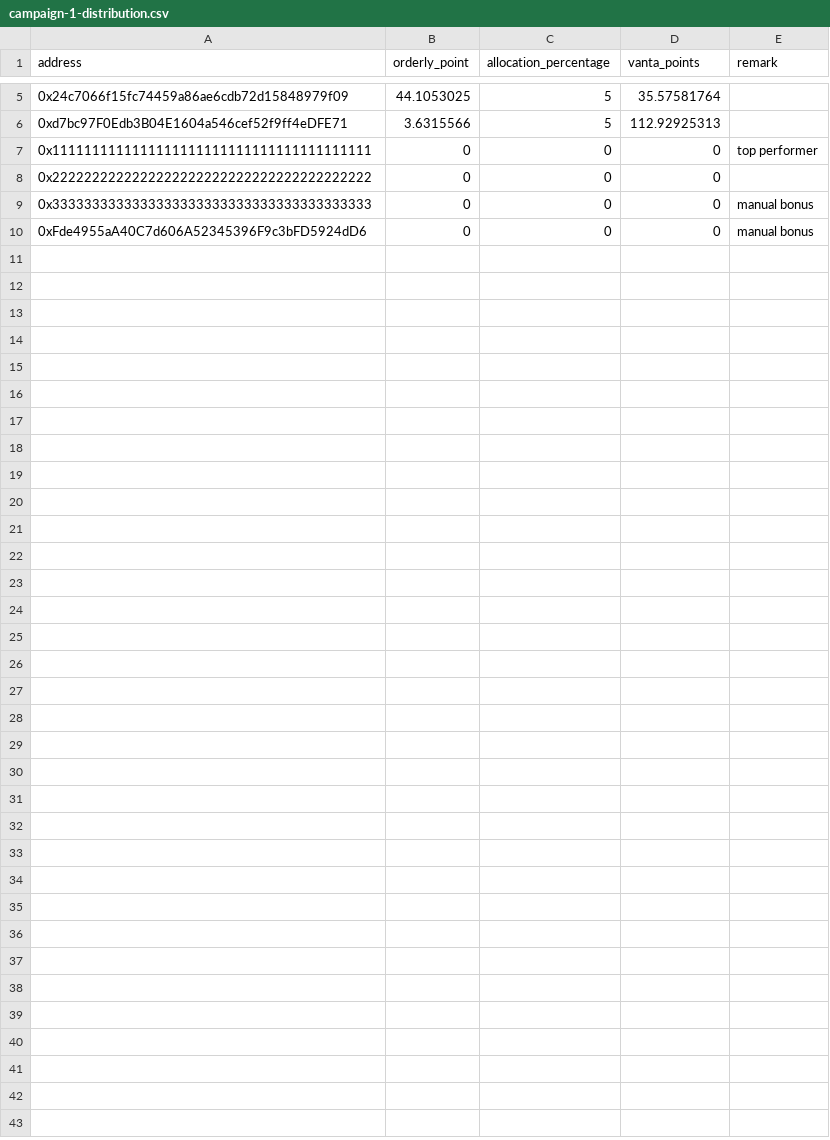
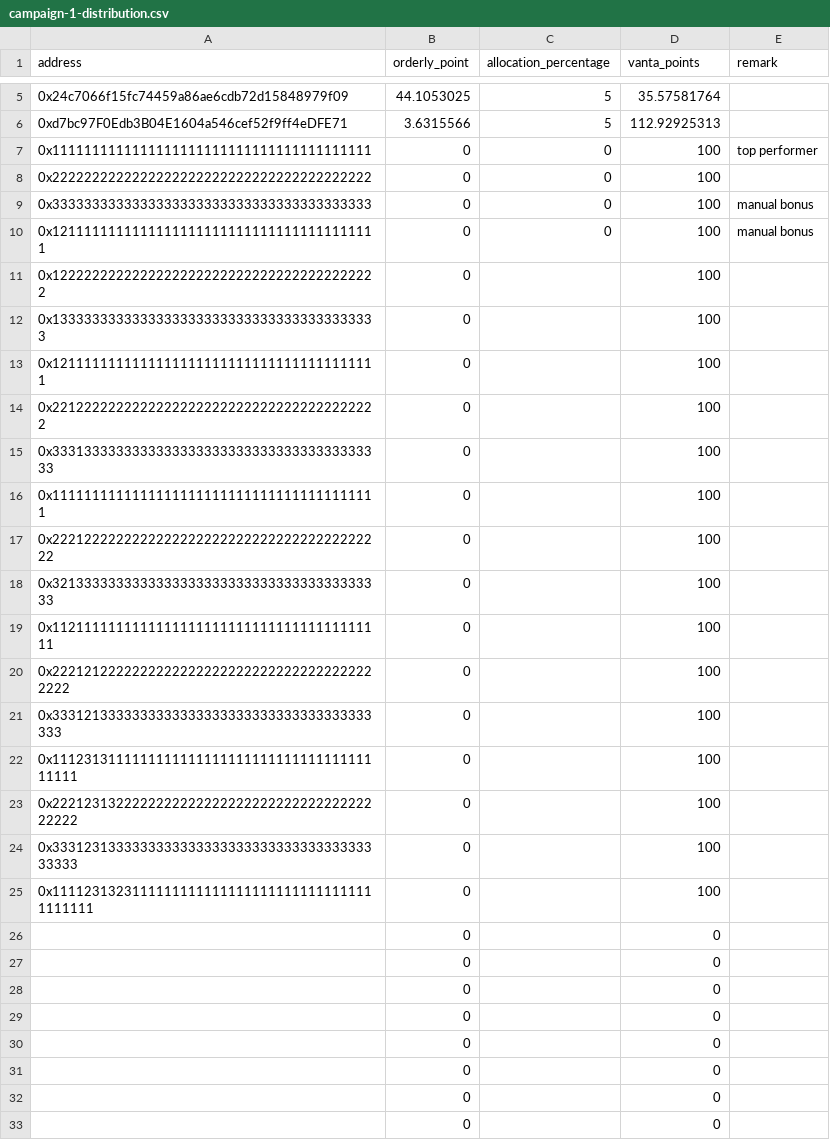
Before and after one commit to wuzhong-orderly/vanta_wz, a CSV file: points-reward/data/campaign-1-distribution.csv, drawn as a sheet; only a part is shown, gaps mark what is left out.

```diff
--- a/points-reward/data/campaign-1-distribution.csv
+++ b/points-reward/data/campaign-1-distribution.csv
@@ -6,5 +6,28 @@ address,orderly_point,allocation_percentage,vanta_points,remark
 0xd7bc97F0Edb3B04E1604a546cef52f9ff4eDFE71,3.6315566,5,112.92925313,
-0x1111111111111111111111111111111111111111,0,0,0,top performer
-0x2222222222222222222222222222222222222222,0,0,0,
-0x3333333333333333333333333333333333333333,0,0,0,manual bonus
-0xFde4955aA40C7d606A52345396F9c3bFD5924dD6,0,0,0,manual bonus
+0x1111111111111111111111111111111111111111,0,0,100,top performer
+0x2222222222222222222222222222222222222222,0,0,100,
+0x3333333333333333333333333333333333333333,0,0,100,manual bonus
+0x12111111111111111111111111111111111111111,0,0,100,manual bonus
+0x12222222222222222222222222222222222222222,0,,100,
+0x13333333333333333333333333333333333333333,0,,100,
+0x12111111111111111111111111111111111111111,0,,100,
+0x22122222222222222222222222222222222222222,0,,100,
+0x333133333333333333333333333333333333333333,0,,100,
+0x11111111111111111111111111111111111111111,0,,100,
+0x222122222222222222222222222222222222222222,0,,100,
+0x321333333333333333333333333333333333333333,0,,100,
+0x112111111111111111111111111111111111111111,0,,100,
+0x22212122222222222222222222222222222222222222,0,,100,
+0x3331213333333333333333333333333333333333333,0,,100,
+0x111231311111111111111111111111111111111111111,0,,100,
+0x222123132222222222222222222222222222222222222,0,,100,
+0x333123133333333333333333333333333333333333333,0,,100,
+0x11112313231111111111111111111111111111111111111,0,,100,
+,0,,0,
+,0,,0,
+,0,,0,
+,0,,0,
+,0,,0,
+,0,,0,
+,0,,0,
+,0,,0,
```
Also changed, not shown: points-reward/data/settled-points.csv, 2 other files.
